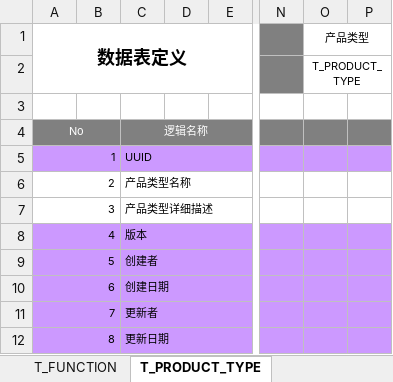
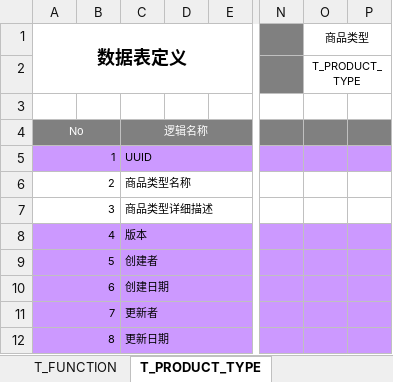
Before and after one commit to hebei8267/meloneehr, an Excel workbook: melone/doc/db/数据表定义.xlsx, sheet T_PRODUCT_TYPE, drawn as a sheet; only a part is shown, gaps mark what is left out; values as stored, in another font and other column widths than the file's, no borders; the diff names each change by its address in the sheet, - before the commit and + after, or states it on an @@ line.

```diff
--- a/melone/doc/db/数据表定义.xlsx (sheet T_PRODUCT_TYPE)
+++ b/melone/doc/db/数据表定义.xlsx (sheet T_PRODUCT_TYPE)
-O1: 产品类型
+O1: 商品类型
-C6: 产品类型名称
+C6: 商品类型名称
-C7: 产品类型详细描述
+C7: 商品类型详细描述
```
Also changed, not shown: sheet T_PRODUCT, sheet 数据表一览, sheet T_PRODUCT_TAG, sheet T_PRODUCT_BRAND, sheet T_PRODUCT_SUPPLIER.
